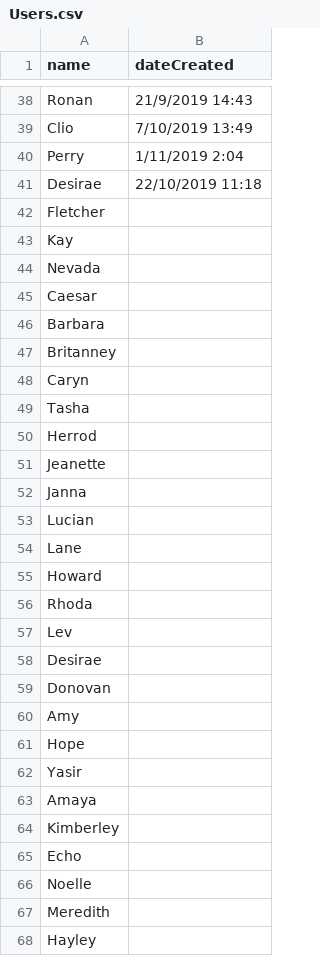
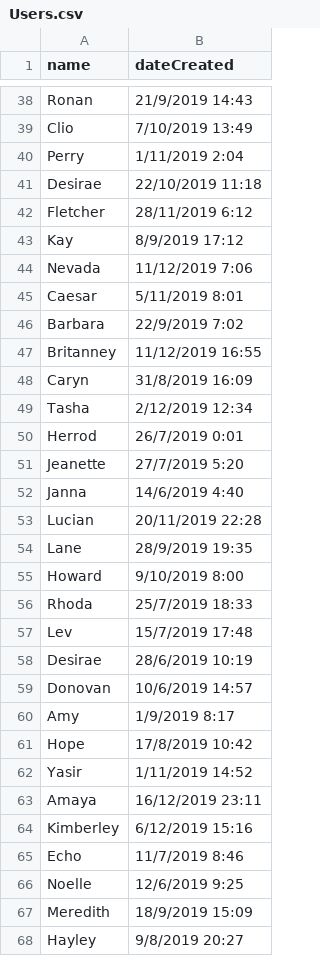
Before and after one commit to hooncp/CS2102, a CSV file: backend/database/SQL_script/CSVFILES/Users.csv, drawn as a sheet; only a part is shown, gaps mark what is left out; the diff covers the shown part only.

Commit message:
Add rest of date creation for users

```diff
--- a/backend/database/SQL_script/CSVFILES/Users.csv
+++ b/backend/database/SQL_script/CSVFILES/Users.csv
@@ -41,28 +41,28 @@ Perry,1/11/2019 2:04
 Desirae,22/10/2019 11:18
-Fletcher,
-Kay,
-Nevada,
-Caesar,
-Barbara,
-Britanney,
-Caryn,
-Tasha,
-Herrod,
-Jeanette,
-Janna,
-Lucian,
-Lane,
-Howard,
-Rhoda,
-Lev,
-Desirae,
-Donovan,
-Amy,
-Hope,
-Yasir,
-Amaya,
-Kimberley,
-Echo,
-Noelle,
-Meredith,
-Hayley,
+Fletcher,28/11/2019 6:12
+Kay,8/9/2019 17:12
+Nevada,11/12/2019 7:06
+Caesar,5/11/2019 8:01
+Barbara,22/9/2019 7:02
+Britanney,11/12/2019 16:55
+Caryn,31/8/2019 16:09
+Tasha,2/12/2019 12:34
+Herrod,26/7/2019 0:01
+Jeanette,27/7/2019 5:20
+Janna,14/6/2019 4:40
+Lucian,20/11/2019 22:28
+Lane,28/9/2019 19:35
+Howard,9/10/2019 8:00
+Rhoda,25/7/2019 18:33
+Lev,15/7/2019 17:48
+Desirae,28/6/2019 10:19
+Donovan,10/6/2019 14:57
+Amy,1/9/2019 8:17
+Hope,17/8/2019 10:42
+Yasir,1/11/2019 14:52
+Amaya,16/12/2019 23:11
+Kimberley,6/12/2019 15:16
+Echo,11/7/2019 8:46
+Noelle,12/6/2019 9:25
+Meredith,18/9/2019 15:09
+Hayley,9/8/2019 20:27
```
Also changed, not shown: 33 edited cells elsewhere in this file.
